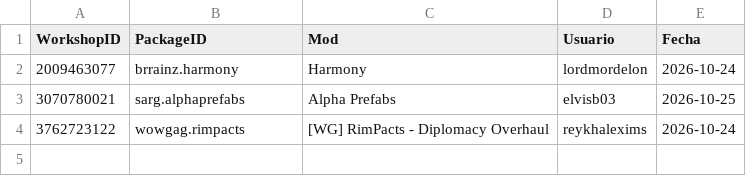
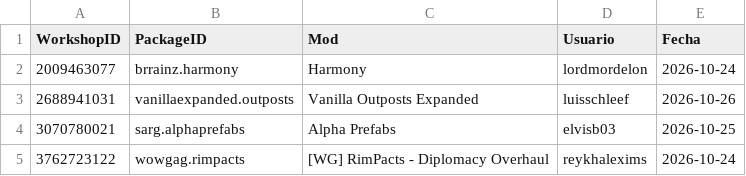
Before and after one commit to LordMordelon/RML, a TSV file: Pedidos.tsv, drawn as a sheet; the diff names each change by its address in the sheet, - before the commit and + after, or states it on an @@ line.

```diff
--- a/Pedidos.tsv
+++ b/Pedidos.tsv
+row 3: 2688941031 | vanillaexpanded.outposts | Vanilla Outposts Expanded | luisschleef | 2026-10-26
```
